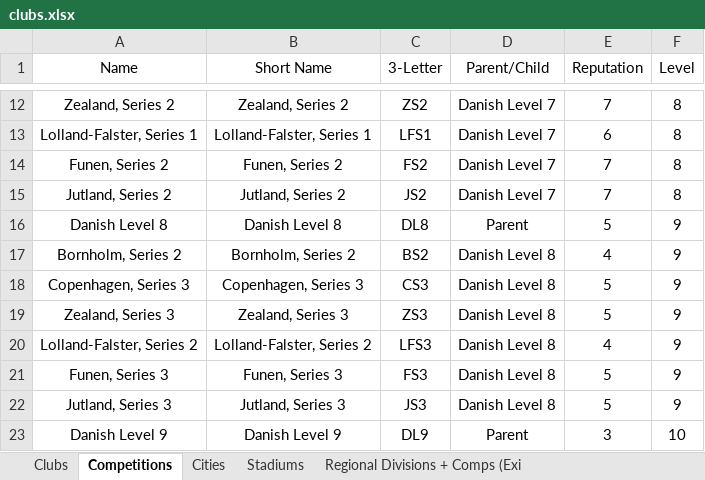
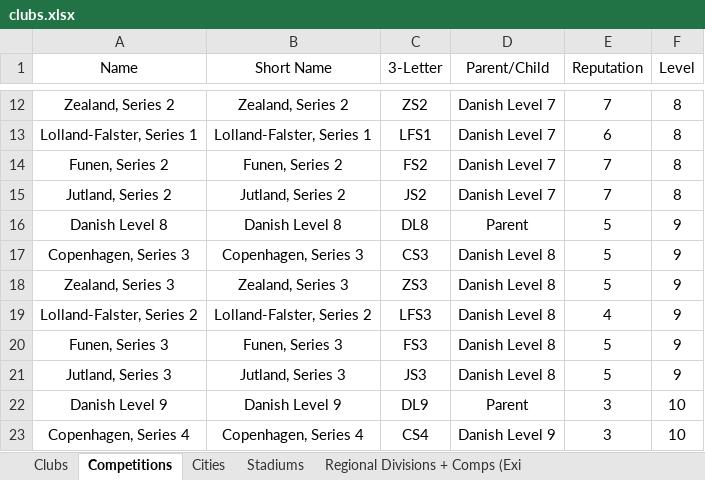
Before and after one commit to GirafiStudios/FM-XML-Club-Creator, an Excel workbook: clubs.xlsx, sheet Competitions, drawn as a sheet; only a part is shown, gaps mark what is left out; the shorter side is filled out with more unchanged rows; values as stored, in another font and other column widths than the file's, no borders; charts and pictures and table styles not drawn; the diff names each change by its address in the sheet, - before the commit and + after, or states it on an @@ line.

```diff
--- a/clubs.xlsx (sheet Competitions)
+++ b/clubs.xlsx (sheet Competitions)
-row 17: Bornholm, Series 2 | Bornholm, Series 2 | BS2 | Danish Level 8 | 4 | 9
```
Also changed, not shown: sheet Clubs, sheet Regional Divisions + Comps (Exi, 3 other files.
